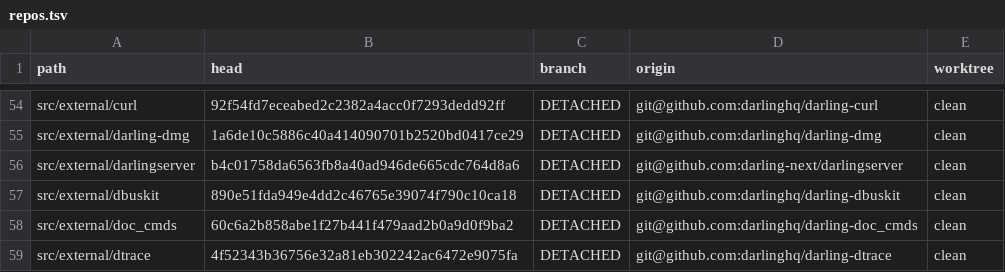
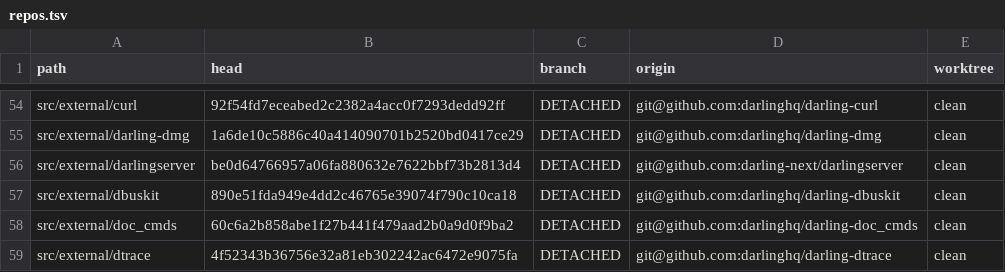
Before and after one commit to IlyaGulya/darling-workspace, a TSV file: state/repos.tsv, drawn as a sheet; only a part is shown, gaps mark what is left out.

Commit message:
handoff: forest state for the recorded boot blocker

```diff
--- a/state/repos.tsv
+++ b/state/repos.tsv
@@ -55,3 +55,3 @@ src/external/curl	92f54fd7eceabed2c2382a4acc0f7293dedd92ff	DETACHED	git@github.c
 src/external/darling-dmg	1a6de10c5886c40a414090701b2520bd0417ce29	DETACHED	git@github.com:darlinghq/darling-dmg	clean
-src/external/darlingserver	b4c01758da6563fb8a40ad946de665cdc764d8a6	DETACHED	git@github.com:darling-next/darlingserver	clean
+src/external/darlingserver	be0d64766957a06fa880632e7622bbf73b2813d4	DETACHED	git@github.com:darling-next/darlingserver	clean
 src/external/dbuskit	890e51fda949e4dd2c46765e39074f790c10ca18	DETACHED	git@github.com:darlinghq/darling-dbuskit	clean
```
Also changed, not shown: 2 other files.
